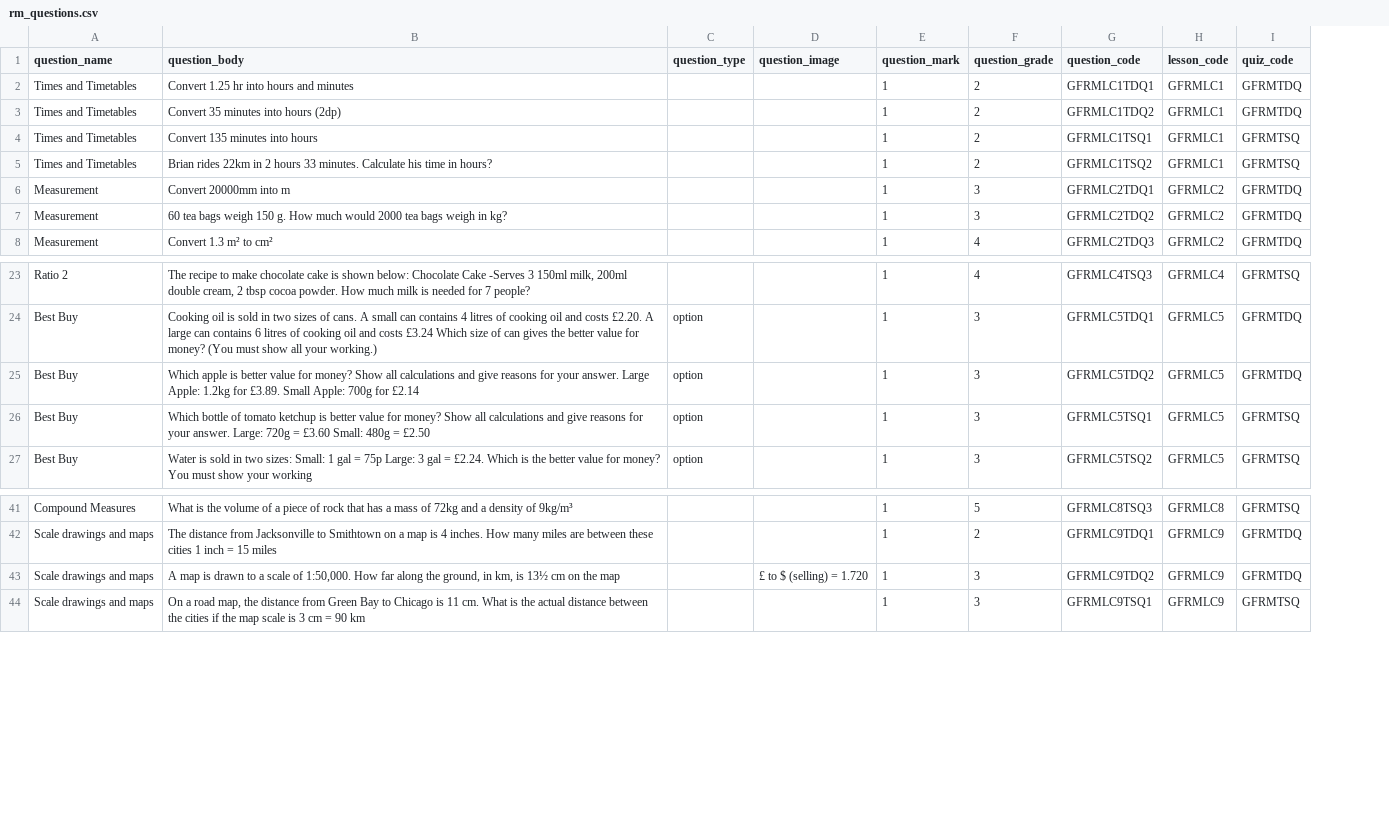
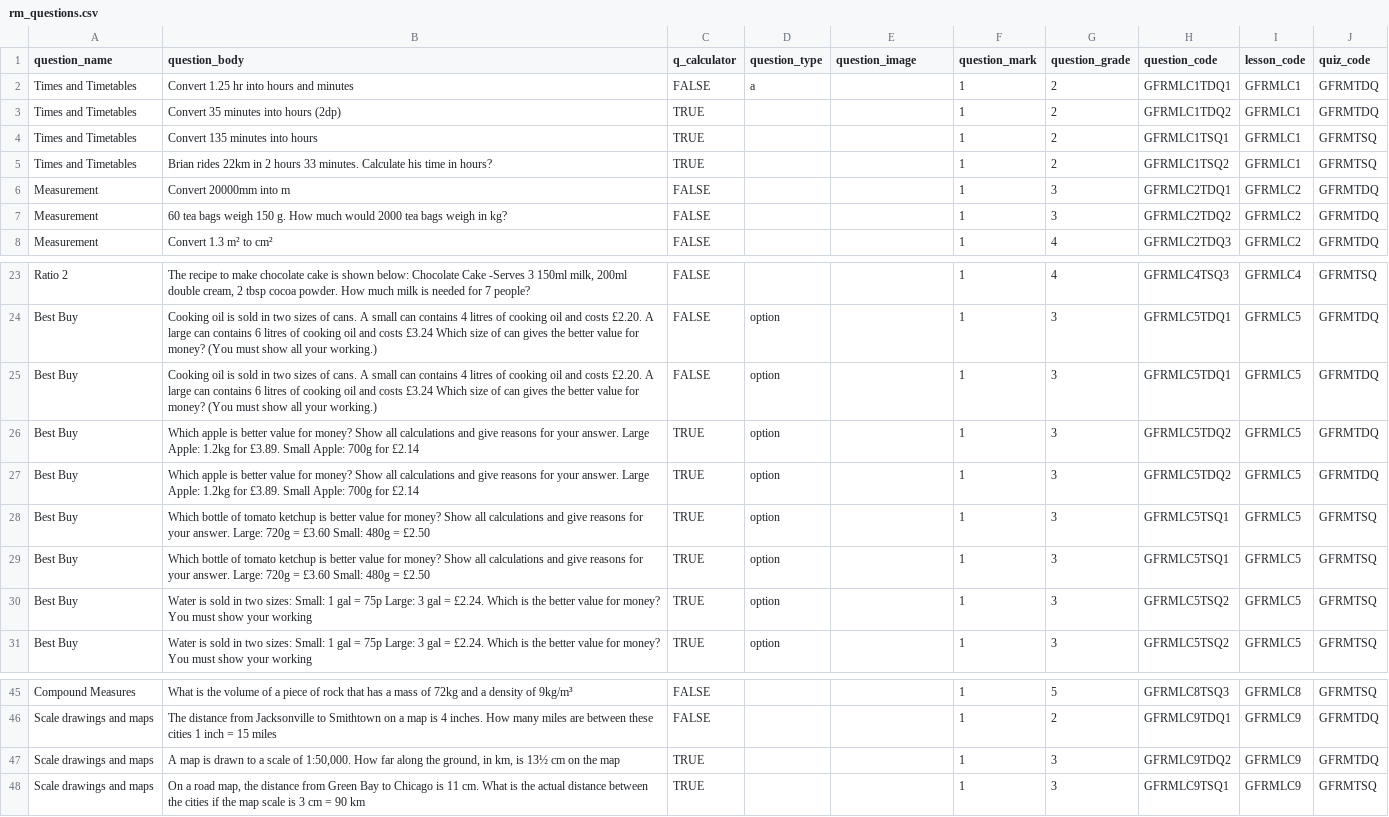
Before and after one commit to zaktecsolutions/mathstutorhelp, a CSV file: storage/app/seeders/csv/gcse_foundation/questions/rm_questions.csv, drawn as a sheet; only a part is shown, gaps mark what is left out; addresses are those after the commit; the diff names each change by its address in the sheet, - before the commit and + after, or states it on an @@ line.

```diff
--- a/storage/app/seeders/csv/gcse_foundation/questions/rm_questions.csv
+++ b/storage/app/seeders/csv/gcse_foundation/questions/rm_questions.csv
+column C (q_calculator), rows 2-8: FALSE | TRUE | TRUE | TRUE | FALSE | FALSE | FALSE; rows 23-24: FALSE | FALSE; rows 27-28: TRUE | TRUE; row 31: TRUE; rows 45-48: FALSE | FALSE | TRUE | TRUE
-D2 (question_type): (empty)
+D2 (question_type): a
+row 25: Best Buy | Cooking oil is sold in two sizes of cans. A small can contains 4 litres of cooking oil and costs £2.20. A large can contains 6 litres of cooking oil and costs £3.24 Which size of can gives the better value for money? (You must show all your working.) | FALSE | option |  | 1 | 3 | GFRMLC5TDQ1 | GFRMLC5 | GFRMTDQ
+row 26: Best Buy | Which apple is better value for money? Show all calculations and give reasons for your answer. Large Apple: 1.2kg for £3.89. Small Apple: 700g for £2.14 | TRUE | option |  | 1 | 3 | GFRMLC5TDQ2 | GFRMLC5 | GFRMTDQ
+row 29: Best Buy | Which bottle of tomato ketchup is better value for money? Show all calculations and give reasons for your answer. Large: 720g = £3.60 Small: 480g = £2.50 | TRUE | option |  | 1 | 3 | GFRMLC5TSQ1 | GFRMLC5 | GFRMTSQ
+row 30: Best Buy | Water is sold in two sizes: Small: 1 gal = 75p Large: 3 gal = £2.24. Which is the better value for money? You must show your working | TRUE | option |  | 1 | 3 | GFRMLC5TSQ2 | GFRMLC5 | GFRMTSQ
-E47 (question_image): £ to $ (selling) = 1.720
+E47 (question_image): (empty)
```
Also changed, not shown: storage/app/seeders/csv/gcse_foundation/answers/rm_answers.csv, storage/app/seeders/csv/gcse_foundation/questions/a1_questions.csv, 19 other files.
